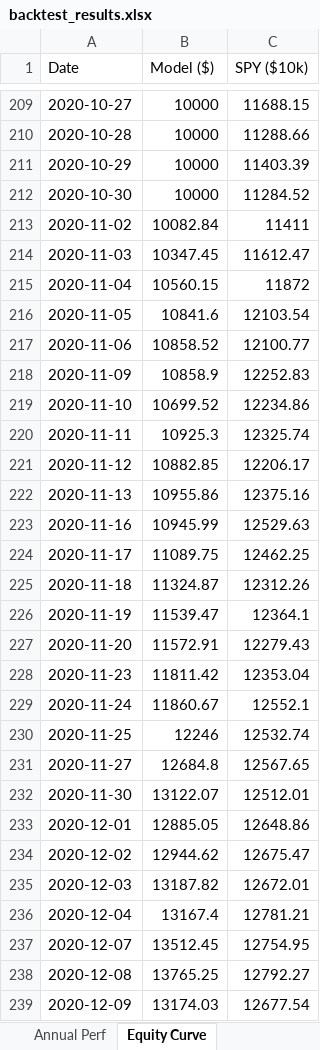
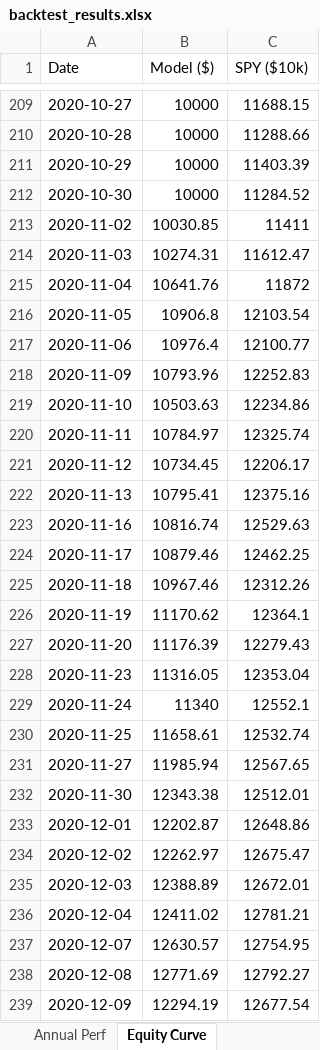
Before and after one commit to johnbrami55/portfolio-manager, an Excel workbook: backtest_results.xlsx, sheet Equity Curve, drawn as a sheet; only a part is shown, gaps mark what is left out; values as stored, in another font and other column widths than the file's, no borders; charts and pictures not drawn; the diff covers the shown part only; the diff names each change by its address in the sheet, - before the commit and + after, or states it on an @@ line.

```diff
--- a/backtest_results.xlsx (sheet Equity Curve)
+++ b/backtest_results.xlsx (sheet Equity Curve)
-B213 (Model ($)): 10082.84
+B213 (Model ($)): 10030.85
-B214 (Model ($)): 10347.45
+B214 (Model ($)): 10274.31
-B215 (Model ($)): 10560.15
+B215 (Model ($)): 10641.76
-B216 (Model ($)): 10841.6
+B216 (Model ($)): 10906.8
-B217 (Model ($)): 10858.52
+B217 (Model ($)): 10976.4
-B218 (Model ($)): 10858.9
+B218 (Model ($)): 10793.96
-B219 (Model ($)): 10699.52
+B219 (Model ($)): 10503.63
-B220 (Model ($)): 10925.3
+B220 (Model ($)): 10784.97
-B221 (Model ($)): 10882.85
+B221 (Model ($)): 10734.45
-B222 (Model ($)): 10955.86
+B222 (Model ($)): 10795.41
-B223 (Model ($)): 10945.99
+B223 (Model ($)): 10816.74
-B224 (Model ($)): 11089.75
+B224 (Model ($)): 10879.46
-B225 (Model ($)): 11324.87
+B225 (Model ($)): 10967.46
-B226 (Model ($)): 11539.47
+B226 (Model ($)): 11170.62
-B227 (Model ($)): 11572.91
+B227 (Model ($)): 11176.39
-B228 (Model ($)): 11811.42
+B228 (Model ($)): 11316.05
-B229 (Model ($)): 11860.67
+B229 (Model ($)): 11340
-B230 (Model ($)): 12246
+B230 (Model ($)): 11658.61
-B231 (Model ($)): 12684.8
+B231 (Model ($)): 11985.94
-B232 (Model ($)): 13122.07
+B232 (Model ($)): 12343.38
-B233 (Model ($)): 12885.05
+B233 (Model ($)): 12202.87
-B234 (Model ($)): 12944.62
+B234 (Model ($)): 12262.97
-B235 (Model ($)): 13187.82
+B235 (Model ($)): 12388.89
-B236 (Model ($)): 13167.4
+B236 (Model ($)): 12411.02
-B237 (Model ($)): 13512.45
+B237 (Model ($)): 12630.57
-B238 (Model ($)): 13765.25
+B238 (Model ($)): 12771.69
-B239 (Model ($)): 13174.03
+B239 (Model ($)): 12294.19
```
Also changed, not shown: 1270 edited cells elsewhere in this sheet, sheet Best Trades, sheet Optimization, sheet By Ticker, sheet Best Config, sheet Annual Perf, 1 other file.
